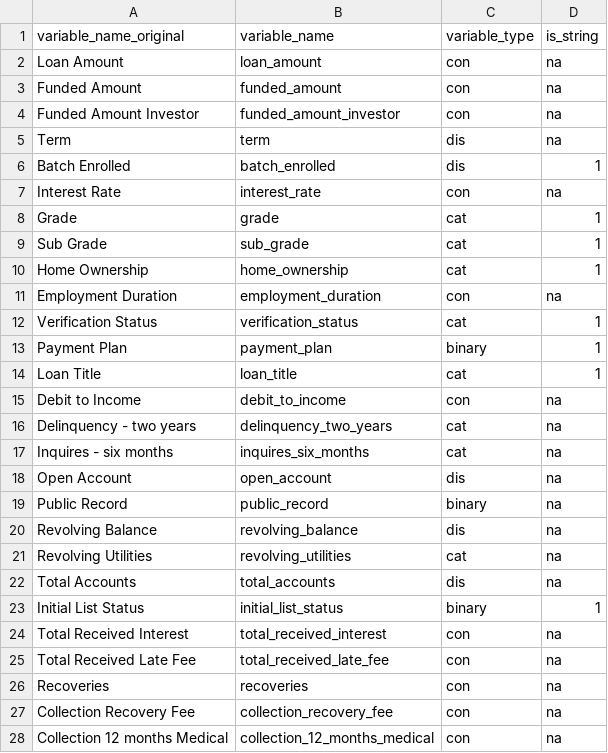
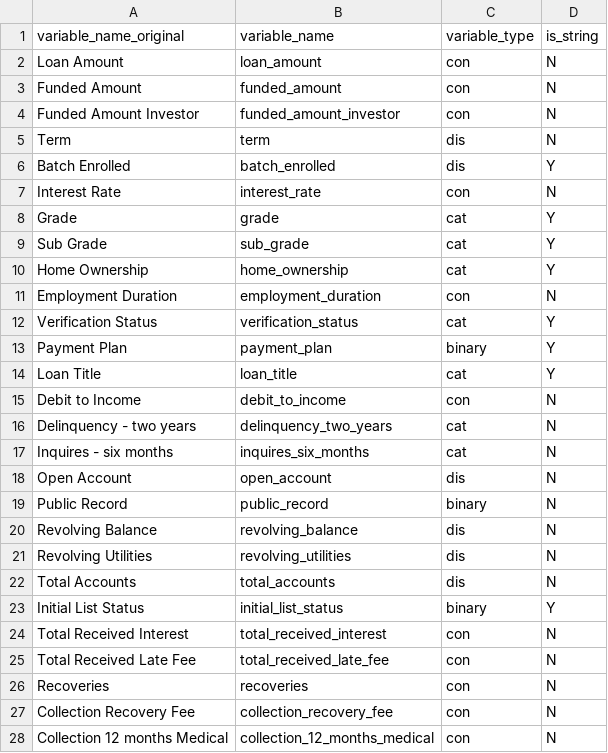
Before and after one commit to andrewjamesreeves/dsgs_loan_defaults, a CSV file: data/data_reference_file.csv, drawn as a sheet; only a part is shown; the diff covers the shown part only.

Commit message:
changes to data reference file

```diff
--- a/data/data_reference_file.csv
+++ b/data/data_reference_file.csv
@@ -1,28 +1,28 @@
 variable_name_original,variable_name,variable_type,is_string
-Loan Amount,loan_amount,con,na
-Funded Amount,funded_amount,con,na
-Funded Amount Investor,funded_amount_investor,con,na
-Term,term,dis,na
-Batch Enrolled,batch_enrolled,dis,1
-Interest Rate,interest_rate,con,na
-Grade,grade,cat,1
-Sub Grade,sub_grade,cat,1
-Home Ownership,home_ownership,cat,1
-Employment Duration,employment_duration,con,na
-Verification Status,verification_status,cat,1
-Payment Plan,payment_plan,binary,1
-Loan Title,loan_title,cat,1
-Debit to Income,debit_to_income,con,na
-Delinquency - two years,delinquency_two_years,cat,na
-Inquires - six months,inquires_six_months,cat,na
-Open Account,open_account,dis,na
-Public Record,public_record,binary,na
-Revolving Balance,revolving_balance,dis,na
-Revolving Utilities,revolving_utilities,cat,na
-Total Accounts,total_accounts,dis,na
-Initial List Status,initial_list_status,binary,1
-Total Received Interest,total_received_interest,con,na
-Total Received Late Fee,total_received_late_fee,con,na
-Recoveries,recoveries,con,na
-Collection Recovery Fee,collection_recovery_fee,con,na
-Collection 12 months Medical,collection_12_months_medical,con,na
+Loan Amount,loan_amount,con,N
+Funded Amount,funded_amount,con,N
+Funded Amount Investor,funded_amount_investor,con,N
+Term,term,dis,N
+Batch Enrolled,batch_enrolled,dis,Y
+Interest Rate,interest_rate,con,N
+Grade,grade,cat,Y
+Sub Grade,sub_grade,cat,Y
+Home Ownership,home_ownership,cat,Y
+Employment Duration,employment_duration,con,N
+Verification Status,verification_status,cat,Y
+Payment Plan,payment_plan,binary,Y
+Loan Title,loan_title,cat,Y
+Debit to Income,debit_to_income,con,N
+Delinquency - two years,delinquency_two_years,cat,N
+Inquires - six months,inquires_six_months,cat,N
+Open Account,open_account,dis,N
+Public Record,public_record,binary,N
+Revolving Balance,revolving_balance,dis,N
+Revolving Utilities,revolving_utilities,dis,N
+Total Accounts,total_accounts,dis,N
+Initial List Status,initial_list_status,binary,Y
+Total Received Interest,total_received_interest,con,N
+Total Received Late Fee,total_received_late_fee,con,N
+Recoveries,recoveries,con,N
+Collection Recovery Fee,collection_recovery_fee,con,N
+Collection 12 months Medical,collection_12_months_medical,con,N
```
Also changed, not shown: 8 edited cells elsewhere in this file.
